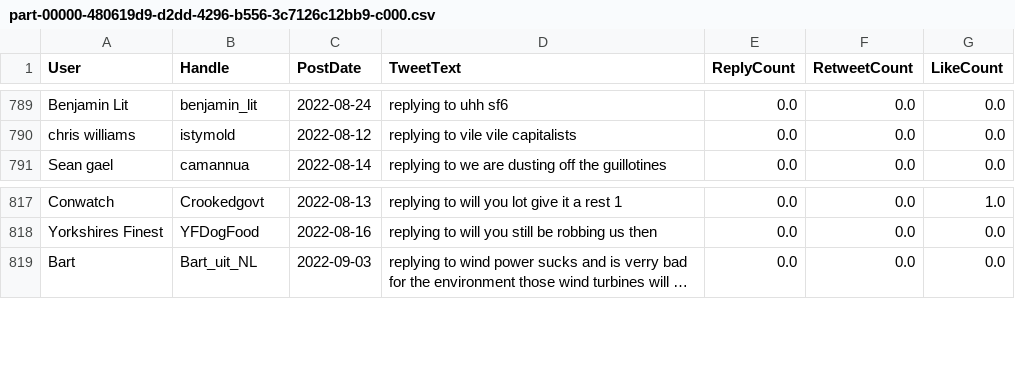
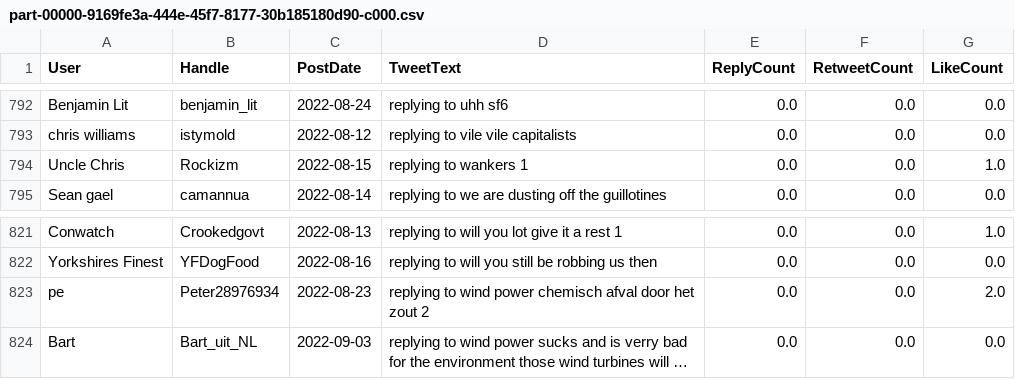
Before and after one commit to Pse1234/sentimental-analysis-energy-stocks, a CSV file: data/data_cleaned/webscraped_BP_PLC/part-00000-9169fe3a-444e-45f7-8177-30b185180d90-c000.csv (was data/data_cleaned/webscraped_BP_PLC.csv/part-00000-480619d9-d2dd-4296-b556-3c7126c12bb9-c000.csv), drawn as a sheet; only a part is shown, gaps mark what is left out; long unchanged cells end in …; the diff covers the shown part only; the diff names each change by its address in the sheet, - before the commit and + after, or states it on an @@ line.

```diff
--- a/data/data_cleaned/webscraped_BP_PLC.csv/part-00000-480619d9-d2dd-4296-b556-3c7126c12bb9-c000.csv
+++ b/data/data_cleaned/webscraped_BP_PLC/part-00000-9169fe3a-444e-45f7-8177-30b185180d90-c000.csv
+row 794: Uncle Chris | Rockizm | 2022-08-15 | replying to wankers 1 | 0.0 | 0.0 | 1.0
+row 823: pe | Peter28976934 | 2022-08-23 | replying to wind power chemisch afval door het zout 2 | 0.0 | 0.0 | 2.0
```
Also changed, not shown: 4 added rows and 1 removed row elsewhere in this file, data/data_cleaned/webscraped_FMC_CORP/part-00000-ea27d81f-27be-4e5a-9cc2-88ccb53607a7-c000.csv, data/data_cleaned/webscraped_WEYERHAEUSER_CO/part-00000-5305ef13-248d-49c3-a77a-ae3f402be90c-c000.csv, 13 other files.
